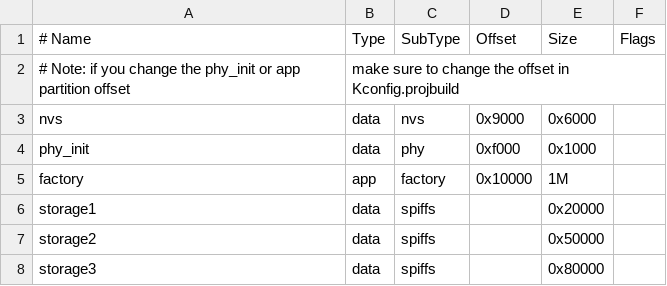
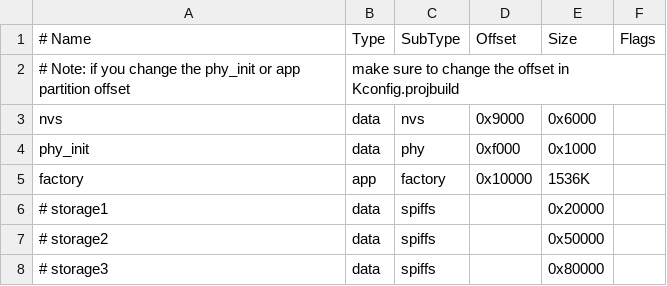
Before and after one commit to Giymo11/btd_exercise, a CSV file: tcp_client/partitions.csv, drawn as a sheet.

Commit message:
deleted spiffs from partitions, more mem for factory

```diff
--- a/tcp_client/partitions.csv
+++ b/tcp_client/partitions.csv
@@ -4,5 +4,5 @@ nvs,      data, nvs,     0x9000,  0x6000,
 phy_init, data, phy,     0xf000,  0x1000,
-factory,  app,  factory, 0x10000, 1M,
-storage1, data, spiffs,  ,        0x20000,
-storage2, data, spiffs,  ,        0x50000,
-storage3, data, spiffs,  ,        0x80000,
+factory,  app,  factory, 0x10000, 1536K,
+# storage1, data, spiffs,  ,        0x20000,
+# storage2, data, spiffs,  ,        0x50000,
+# storage3, data, spiffs,  ,        0x80000,
```
Also changed, not shown: 1 other file.
